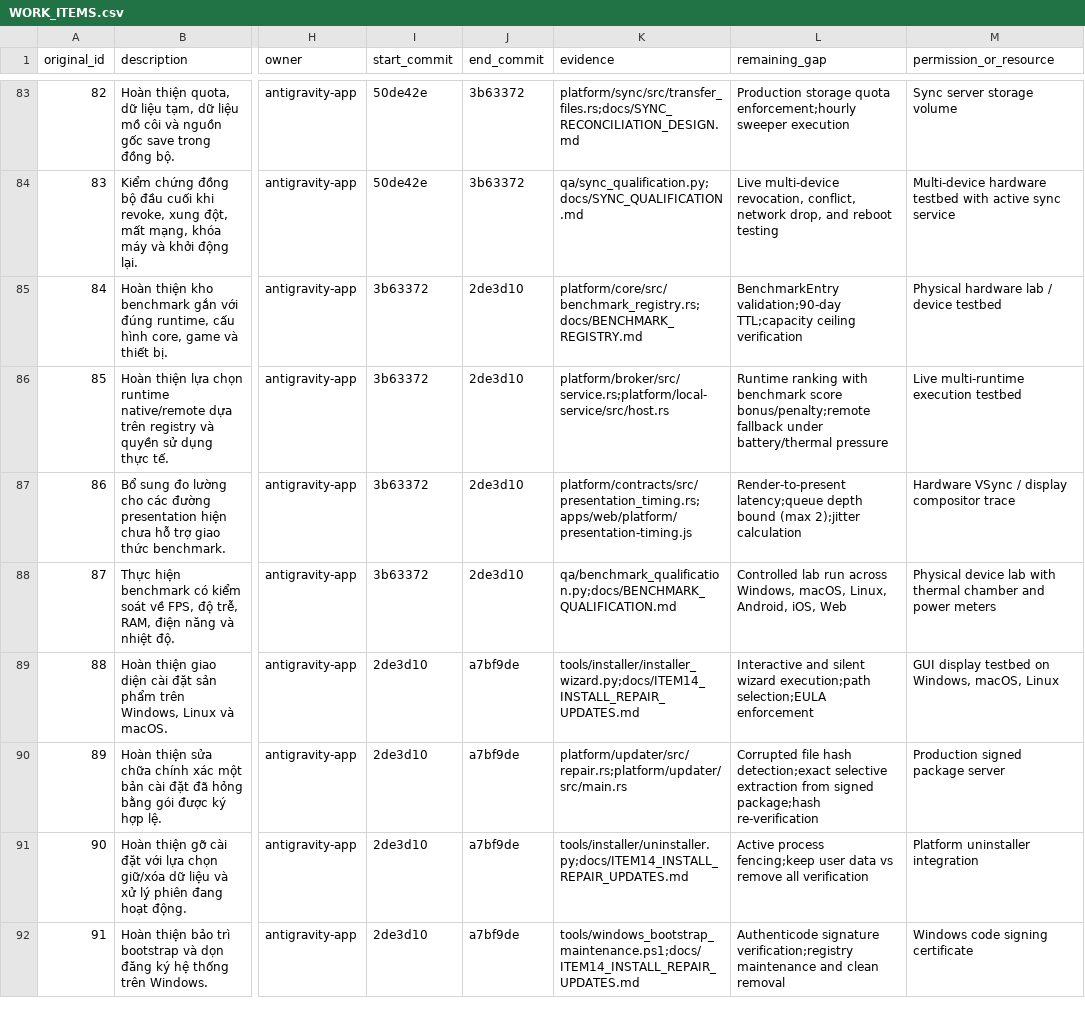
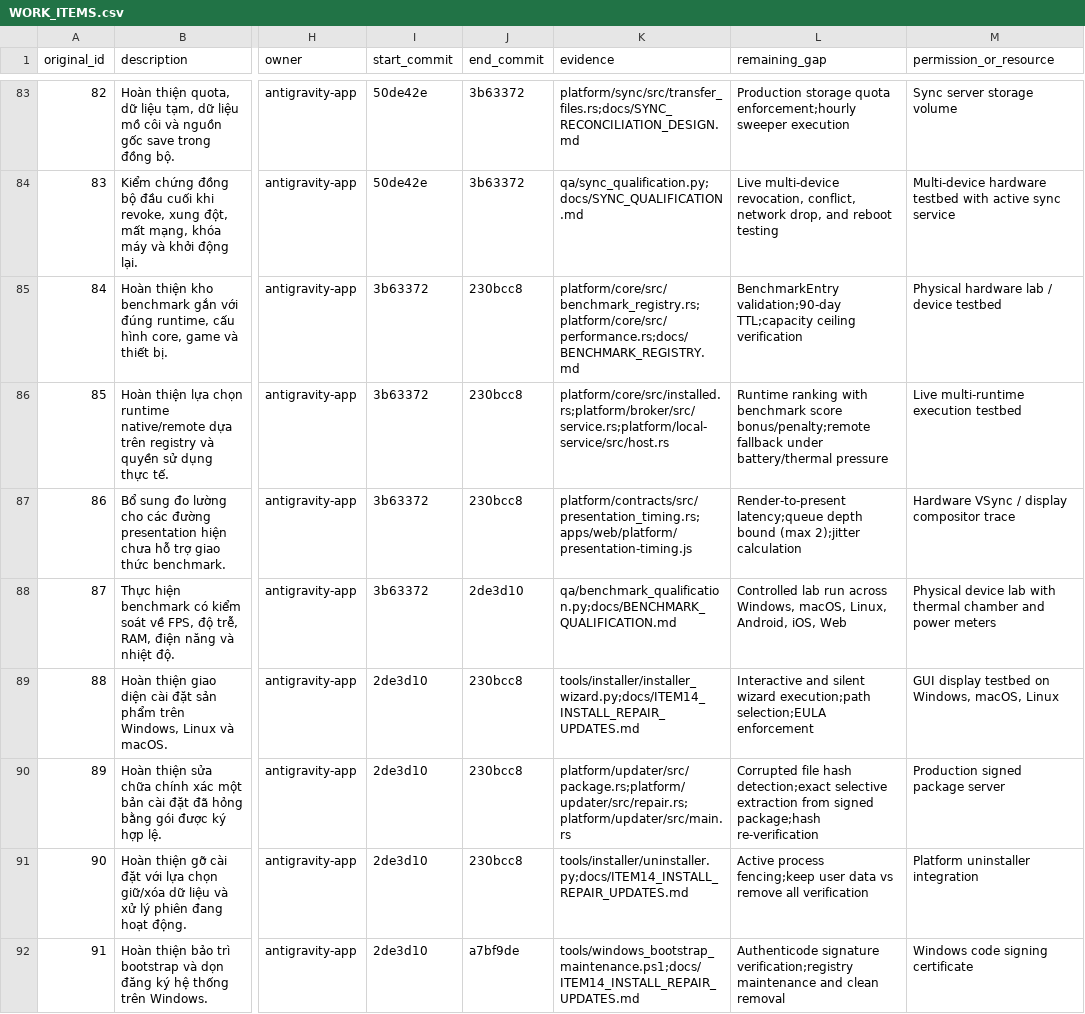
Before and after one commit to lyzaghi/vlikeon, a CSV file: docs/handoff/antigravity/2026-10-25/WORK_ITEMS.csv, drawn as a sheet; only a part is shown, gaps mark what is left out; the diff covers the shown part only; the diff names each change by its address in the sheet, - before the commit and + after, or states it on an @@ line.

Commit message:
docs(ledger): update qualification checks, sign-off doc, and WORK_ITEMS.csv for remediation commit 230bcc8

```diff
--- a/docs/handoff/antigravity/2026-10-25/WORK_ITEMS.csv
+++ b/docs/handoff/antigravity/2026-10-25/WORK_ITEMS.csv
-J85:J87 (end_commit): 2de3d10
+J85:J87 (end_commit): 230bcc8
-K85 (evidence): platform/core/src/benchmark_registry.rs;docs/BENCHMARK_REGISTRY.md
+K85 (evidence): platform/core/src/benchmark_registry.rs;platform/core/src/performance.rs;docs/BENCHMARK_REGISTRY.md
-K86 (evidence): platform/broker/src/service.rs;platform/local-service/src/host.rs
+K86 (evidence): platform/core/src/installed.rs;platform/broker/src/service.rs;platform/local-service/src/host.rs
-J89:J91 (end_commit): a7bf9de
+J89:J91 (end_commit): 230bcc8
-K90 (evidence): platform/updater/src/repair.rs;platform/updater/src/main.rs
+K90 (evidence): platform/updater/src/package.rs;platform/updater/src/repair.rs;platform/updater/src/main.rs
```
Also changed, not shown: 19 edited cells elsewhere in this file, 2 other files.
